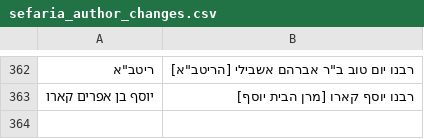
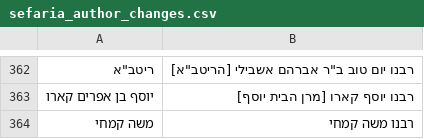
Before and after one commit to Otzaria/otzaria-library, a CSV file: ForDB/sefaria_author_changes.csv, drawn as a sheet; only a part is shown, gaps mark what is left out; the diff names each change by its address in the sheet, - before the commit and + after, or states it on an @@ line.

Commit message:
שם המחבר: «משה קמחי» ← «רבנו משה קמחי» (אבן עזרא על משלי, על עזרא ועל נחמיה)
שורה חדשה ב-sefaria_author_changes.csv. השם «משה קמחי» משמש במסד רק לשלושת הכרכים האלה, ולכן השורה אינה נוגעת בשום ספר אחר.

```diff
--- a/ForDB/sefaria_author_changes.csv
+++ b/ForDB/sefaria_author_changes.csv
+row 364: משה קמחי | רבנו משה קמחי
```
